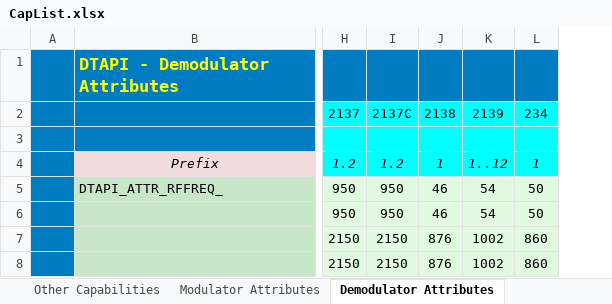
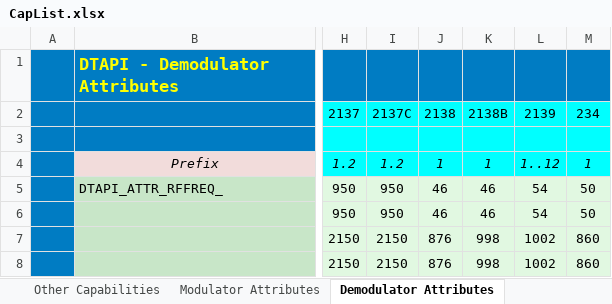
Before and after one commit to planetlabs/dta, an Excel workbook: DTAPI/Doc/CapList.xlsx, sheet Demodulator Attributes, drawn as a sheet; only a part is shown, gaps mark what is left out; values as stored, in another font and other column widths than the file's, no borders; the diff names each change by its address in the sheet, - before the commit and + after, or states it on an @@ line.

```diff
--- a/DTAPI/Doc/CapList.xlsx (sheet Demodulator Attributes)
+++ b/DTAPI/Doc/CapList.xlsx (sheet Demodulator Attributes)
+column K, rows 2-8: 2138B |  | 1 | 46 | 46 | 998 | 998
```
Also changed, not shown: sheet Other Capabilities, sheet IO Capabilities, sheet Modulator Attributes, 59 other files.
